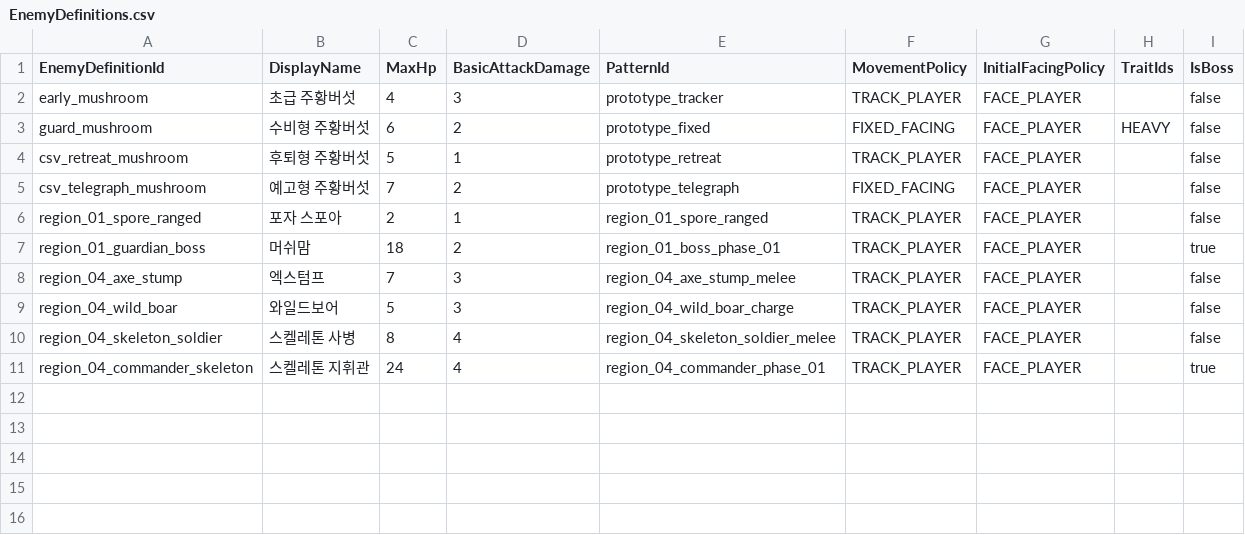
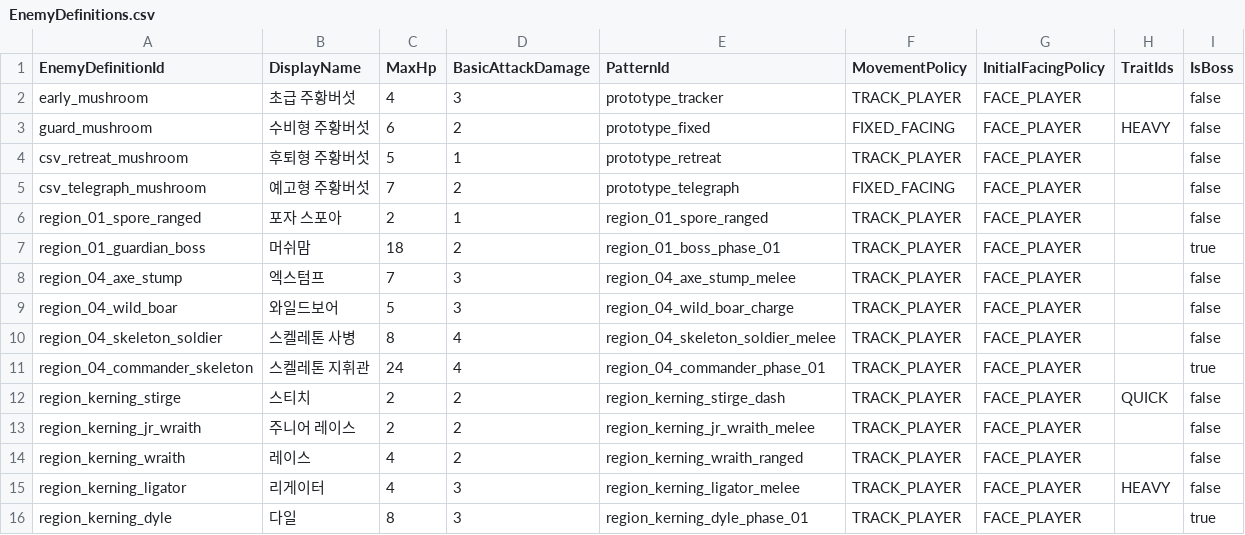
Before and after one commit to MagunMadown/MapleTactics, a CSV file: RootDesk/MyDesk/03_Data/EnemyDefinitions.csv, drawn as a sheet.

```diff
--- a/RootDesk/MyDesk/03_Data/EnemyDefinitions.csv
+++ b/RootDesk/MyDesk/03_Data/EnemyDefinitions.csv
@@ -11 +11,6 @@ region_04_skeleton_soldier,스켈레톤 사병,8,4,region_04_skeleton_soldier_me
 region_04_commander_skeleton,스켈레톤 지휘관,24,4,region_04_commander_phase_01,TRACK_PLAYER,FACE_PLAYER,,true
+region_kerning_stirge,스티치,2,2,region_kerning_stirge_dash,TRACK_PLAYER,FACE_PLAYER,QUICK,false
+region_kerning_jr_wraith,주니어 레이스,2,2,region_kerning_jr_wraith_melee,TRACK_PLAYER,FACE_PLAYER,,false
+region_kerning_wraith,레이스,4,2,region_kerning_wraith_ranged,TRACK_PLAYER,FACE_PLAYER,,false
+region_kerning_ligator,리게이터,4,3,region_kerning_ligator_melee,TRACK_PLAYER,FACE_PLAYER,HEAVY,false
+region_kerning_dyle,다일,8,3,region_kerning_dyle_phase_01,TRACK_PLAYER,FACE_PLAYER,,true
```
Also changed, not shown: RootDesk/MyDesk/03_Data/EnemyDropDefinitions.csv, RootDesk/MyDesk/03_Data/EnemyPatternSteps.csv, 23 other files.
